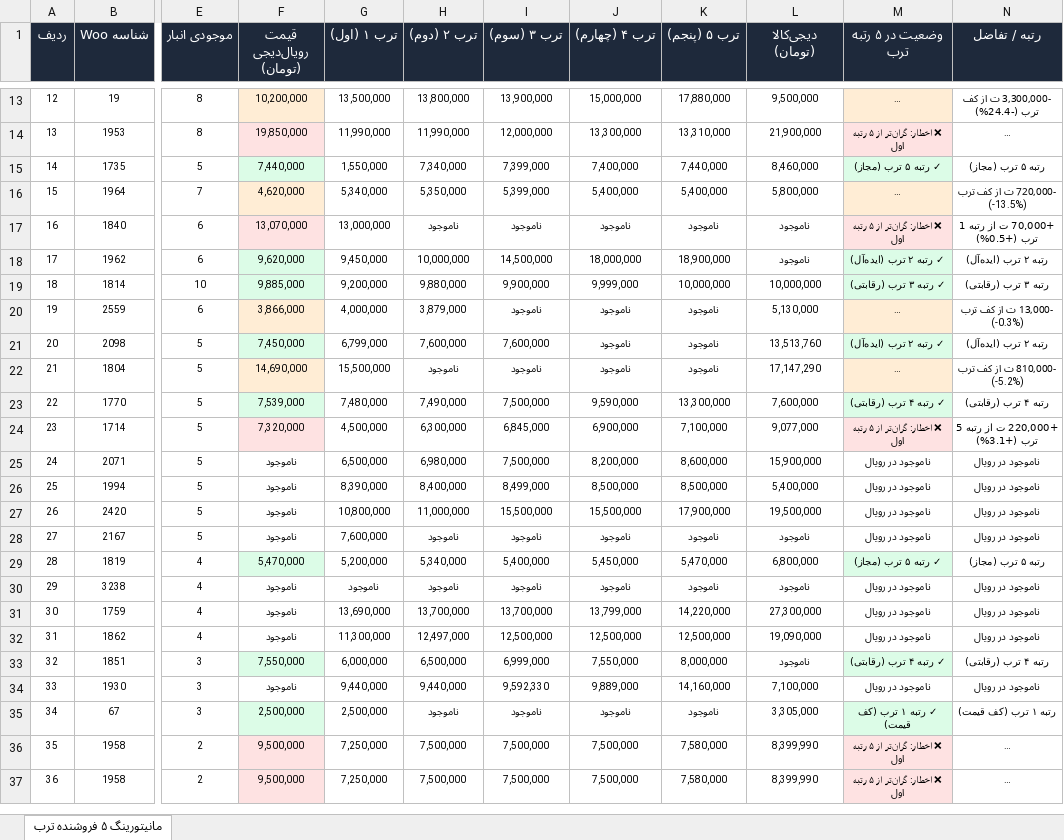
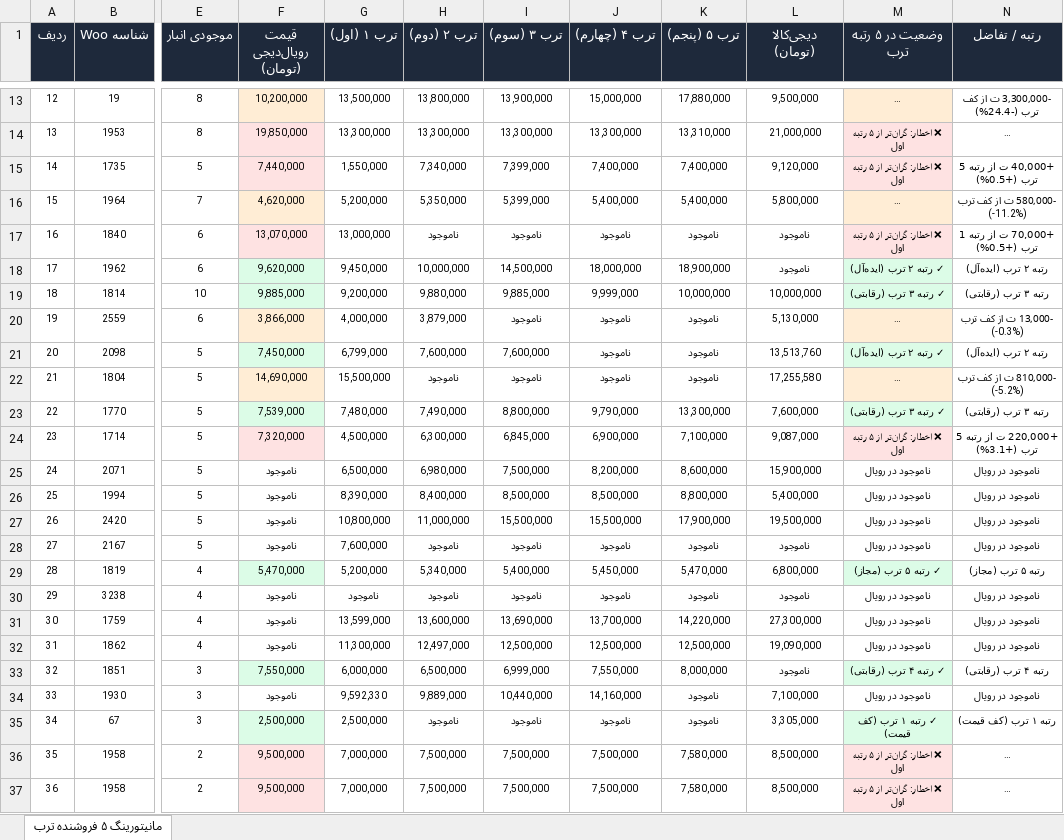
Before and after one commit to pouria-maleki/price-monitor, an Excel workbook: data/گزارش_انبار_قیمت_به_روز.xlsx, sheet مانیتورینگ ۵ فروشنده ترب, drawn as a sheet; only a part is shown, gaps mark what is left out; long unchanged cells end in …; values as stored, in another font and other column widths than the file's, no borders; the diff covers the shown part only; the diff names each change by its address in the sheet, - before the commit and + after, or states it on an @@ line.

```diff
--- a/data/گزارش_انبار_قیمت_به_روز.xlsx (sheet مانیتورینگ ۵ فروشنده ترب)
+++ b/data/گزارش_انبار_قیمت_به_روز.xlsx (sheet مانیتورینگ ۵ فروشنده ترب)
-G14 (ترب ۱ (اول)): 11,990,000
+G14 (ترب ۱ (اول)): 13,300,000
-H14 (ترب ۲ (دوم)): 11,990,000
+H14 (ترب ۲ (دوم)): 13,300,000
-I14 (ترب ۳ (سوم)): 12,000,000
+I14 (ترب ۳ (سوم)): 13,300,000
-L14 (دیجی‌کالا (تومان)): 21,900,000
+L14 (دیجی‌کالا (تومان)): 21,000,000
-F15 fill: #DCFCE7
+F15 fill: #FEE2E2
-K15 (ترب ۵ (پنجم)): 7,440,000
+K15 (ترب ۵ (پنجم)): 7,400,000
-L15 (دیجی‌کالا (تومان)): 8,460,000
+L15 (دیجی‌کالا (تومان)): 9,120,000
-M15 (وضعیت در ۵ رتبه ترب): ✓ رتبه ۵ ترب (مجاز)
+M15 (وضعیت در ۵ رتبه ترب): ❌ اخطار: گران‌تر از ۵ رتبه اول
-M15 fill: #DCFCE7
+M15 fill: #FEE2E2
-N15 (رتبه / تفاضل): رتبه ۵ ترب (مجاز)
+N15 (رتبه / تفاضل): +40,000 ت از رتبه 5 ترب (+0.5%)
-G16 (ترب ۱ (اول)): 5,340,000
+G16 (ترب ۱ (اول)): 5,200,000
-N16 (رتبه / تفاضل): -720,000 ت از کف ترب (-13.5%)
+N16 (رتبه / تفاضل): -580,000 ت از کف ترب (-11.2%)
-I19 (ترب ۳ (سوم)): 9,900,000
+I19 (ترب ۳ (سوم)): 9,885,000
-L22 (دیجی‌کالا (تومان)): 17,147,290
+L22 (دیجی‌کالا (تومان)): 17,255,580
-I23 (ترب ۳ (سوم)): 7,500,000
+I23 (ترب ۳ (سوم)): 8,800,000
-J23 (ترب ۴ (چهارم)): 9,590,000
+J23 (ترب ۴ (چهارم)): 9,790,000
-M23 (وضعیت در ۵ رتبه ترب): ✓ رتبه ۴ ترب (رقابتی)
+M23 (وضعیت در ۵ رتبه ترب): ✓ رتبه ۳ ترب (رقابتی)
-N23 (رتبه / تفاضل): رتبه ۴ ترب (رقابتی)
+N23 (رتبه / تفاضل): رتبه ۳ ترب (رقابتی)
-L24 (دیجی‌کالا (تومان)): 9,077,000
+L24 (دیجی‌کالا (تومان)): 9,087,000
-I26 (ترب ۳ (سوم)): 8,499,000
+I26 (ترب ۳ (سوم)): 8,500,000
-K26 (ترب ۵ (پنجم)): 8,500,000
+K26 (ترب ۵ (پنجم)): 8,800,000
-G31 (ترب ۱ (اول)): 13,690,000
+G31 (ترب ۱ (اول)): 13,599,000
-H31 (ترب ۲ (دوم)): 13,700,000
+H31 (ترب ۲ (دوم)): 13,600,000
-I31 (ترب ۳ (سوم)): 13,700,000
+I31 (ترب ۳ (سوم)): 13,690,000
-J31 (ترب ۴ (چهارم)): 13,799,000
+J31 (ترب ۴ (چهارم)): 13,700,000
-G34 (ترب ۱ (اول)): 9,440,000
+G34 (ترب ۱ (اول)): 9,592,330
-H34 (ترب ۲ (دوم)): 9,440,000
+H34 (ترب ۲ (دوم)): 9,889,000
-I34 (ترب ۳ (سوم)): 9,592,330
+I34 (ترب ۳ (سوم)): 10,440,000
-J34 (ترب ۴ (چهارم)): 9,889,000
+J34 (ترب ۴ (چهارم)): 14,160,000
-K34 (ترب ۵ (پنجم)): 14,160,000
+K34 (ترب ۵ (پنجم)): ناموجود
-G36:G37 (ترب ۱ (اول)): 7,250,000
+G36:G37 (ترب ۱ (اول)): 7,000,000
-L36:L37 (دیجی‌کالا (تومان)): 8,399,990
+L36:L37 (دیجی‌کالا (تومان)): 8,500,000
```
Also changed, not shown: 62 edited cells and cell formats elsewhere in this sheet, frontend/public/data/گزارش_انبار_قیمت_به_روز.xlsx, گزارش_انبار_قیمت_به_روز.xlsx, 4 other files.
